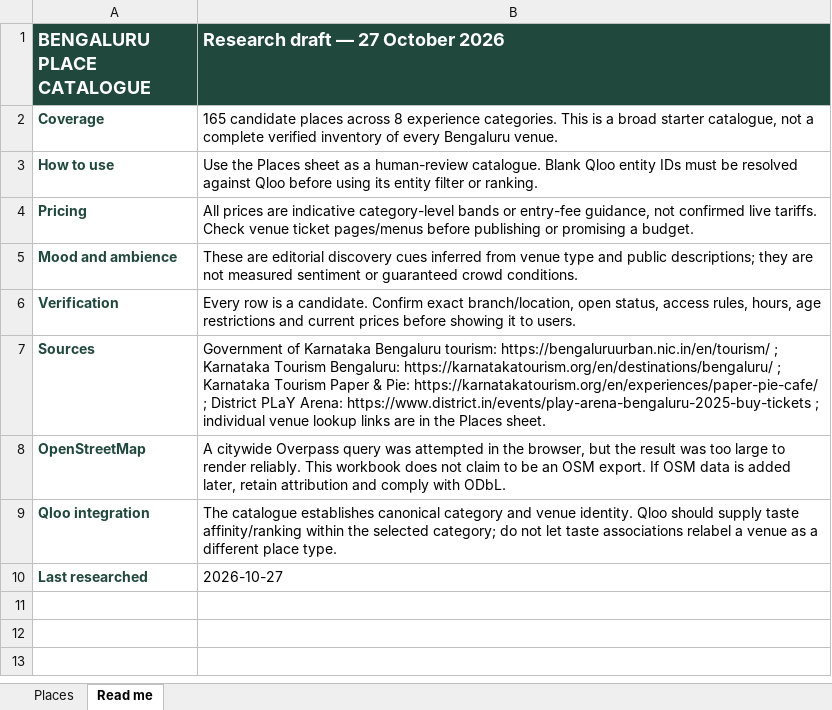
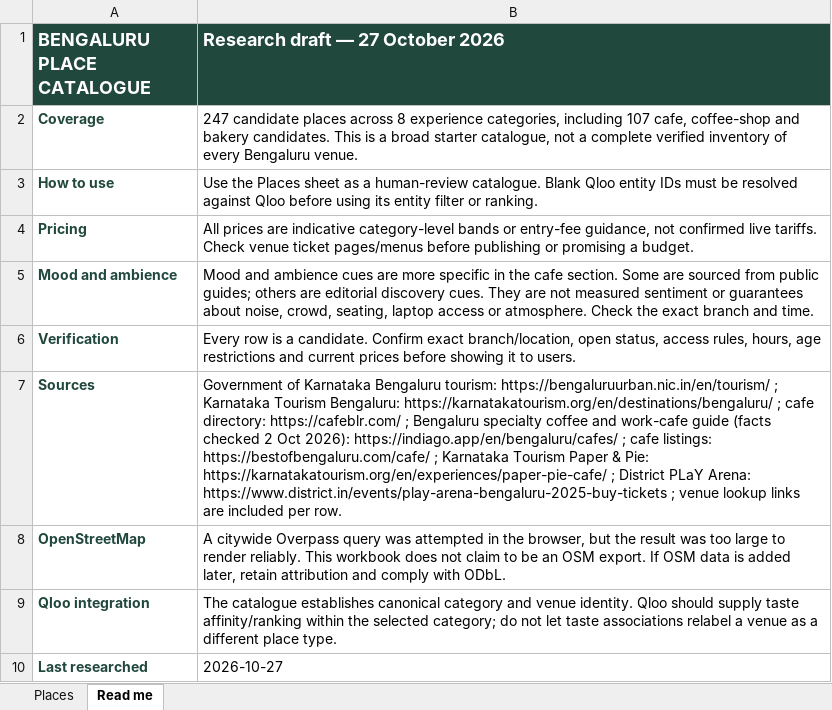
Before and after one commit to Navalakshme/bengaluru-solo-explorer, an Excel workbook: data/Bengaluru_Places_Catalog.xlsx, sheet Read me, drawn as a sheet; values as stored, in another font and other column widths than the file's, no borders; the diff names each change by its address in the sheet, - before the commit and + after, or states it on an @@ line.

Commit message:
Expand Bengaluru cafe and coffee catalogue

```diff
--- a/data/Bengaluru_Places_Catalog.xlsx (sheet Read me)
+++ b/data/Bengaluru_Places_Catalog.xlsx (sheet Read me)
-B2 (Research draft — 27 October 2026): 165 candidate places across 8 experience categories. This is…
+B2 (Research draft — 27 October 2026): 247 candidate places across 8 experience categories, including 107 cafe, coffee-shop and bakery candidates. This is…
-B5 (Research draft — 27 October 2026): These are editorial discovery cues inferred from venue type and public descriptions; they are not measured sentiment or guaranteed crowd conditions.
+B5 (Research draft — 27 October 2026): Mood and ambience cues are more specific in the cafe section. Some are sourced from public guides; others are editorial discovery cues. They are not measured sentiment or guarantees about noise, crowd, seating, laptop access or atmosphere. Check the exact branch and time.
-B7 (Research draft — 27 October 2026): …https://karnatakatourism.org/en/destinations/bengaluru/ ; Karnataka Tourism Paper & Pie: https://karnatakatourism.org/en/experiences/paper-pie-cafe/ ; District PLaY Arena: https://www.district.in/events/play-arena-bengaluru-2025-buy-tickets ; individual venue lookup links are in the Places sheet.
+B7 (Research draft — 27 October 2026): …https://karnatakatourism.org/en/destinations/bengaluru/ ; cafe directory: https://cafeblr.com/ ; Bengaluru specialty coffee and work-cafe guide (facts checked 2 Oct 2026): https://indiago.app/en/bengaluru/cafes/ ; cafe listings: https://bestofbengaluru.com/cafe/ ; Karnataka Tourism Paper & Pie: https://karnatakatourism.org/en/experiences/paper-pie-cafe/ ; District PLaY Arena: https://www.district.in/events/play-arena-bengaluru-2025-buy-tickets ; venue lookup links are included per row.
```
Also changed, not shown: sheet Places, 2 other files.
